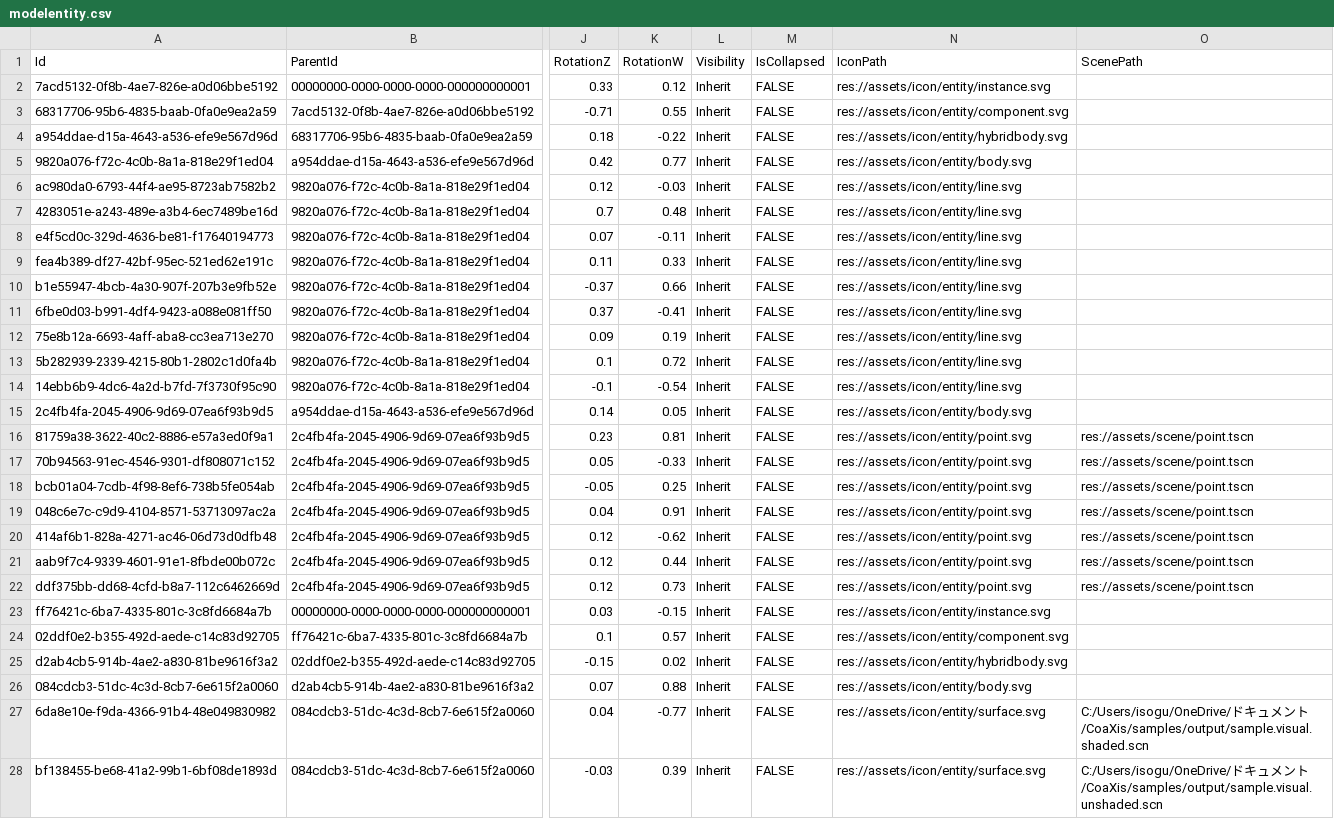
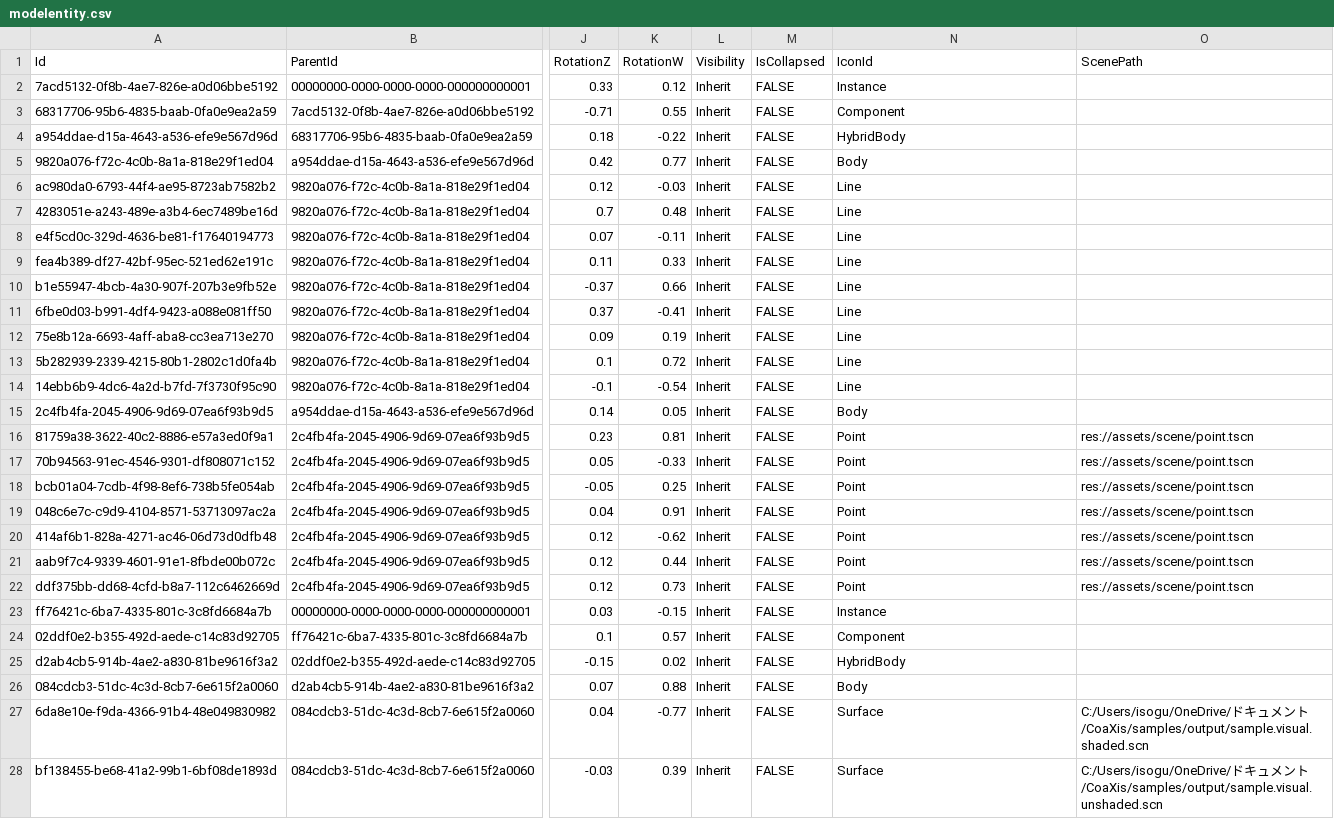
Before and after one commit to GuyISO/CoaXis, a CSV file: samples/modelentity.csv, drawn as a sheet; only a part is shown, gaps mark what is left out; the diff covers the shown part only; the diff names each change by its address in the sheet, - before the commit and + after, or states it on an @@ line.

```diff
--- a/samples/modelentity.csv
+++ b/samples/modelentity.csv
-N1: IconPath
+N1: IconId
-N2 (IconId): res://assets/icon/entity/instance.svg
+N2 (IconId): Instance
-N3 (IconId): res://assets/icon/entity/component.svg
+N3 (IconId): Component
-N4 (IconId): res://assets/icon/entity/hybridbody.svg
+N4 (IconId): HybridBody
-N5 (IconId): res://assets/icon/entity/body.svg
+N5 (IconId): Body
-N6:N14 (IconId): res://assets/icon/entity/line.svg
+N6:N14 (IconId): Line
-N15 (IconId): res://assets/icon/entity/body.svg
+N15 (IconId): Body
-N16:N22 (IconId): res://assets/icon/entity/point.svg
+N16:N22 (IconId): Point
-N23 (IconId): res://assets/icon/entity/instance.svg
+N23 (IconId): Instance
-N24 (IconId): res://assets/icon/entity/component.svg
+N24 (IconId): Component
-N25 (IconId): res://assets/icon/entity/hybridbody.svg
+N25 (IconId): HybridBody
-N26 (IconId): res://assets/icon/entity/body.svg
+N26 (IconId): Body
-N27:N28 (IconId): res://assets/icon/entity/surface.svg
+N27:N28 (IconId): Surface
```
Also changed, not shown: 13 edited cells elsewhere in this file, samples/modelproperty.csv, 17 other files.
